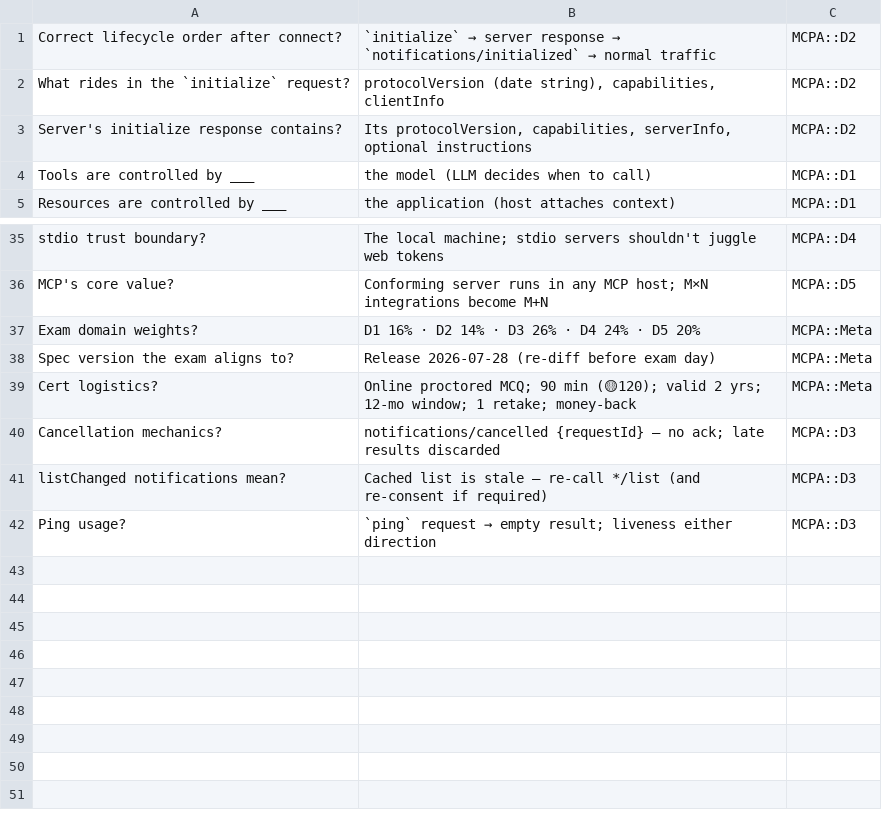
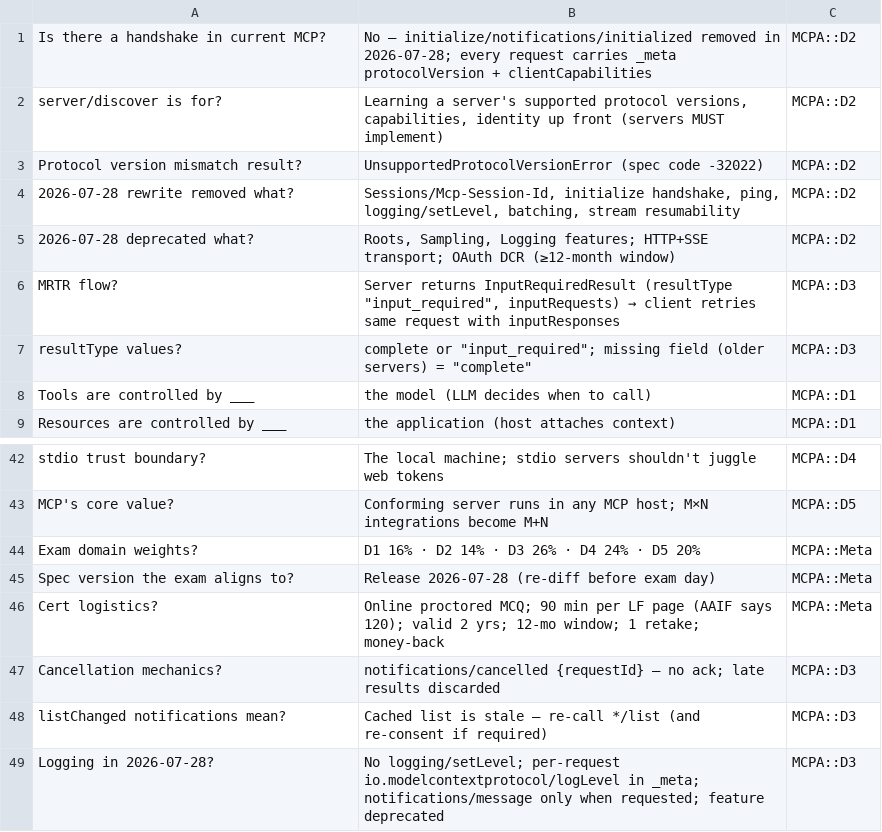
Before and after one commit to acailic/mcpa-cert-prep, a TSV file: anki/MCPA_Anki.tsv, drawn as a sheet; only a part is shown, gaps mark what is left out; the diff covers the shown part only.

```diff
--- a/anki/MCPA_Anki.tsv
+++ b/anki/MCPA_Anki.tsv
@@ -1,4 +1,8 @@
-Correct lifecycle order after connect?	`initialize` → server response → `notifications/initialized` → normal traffic	MCPA::D2
-What rides in the `initialize` request?	protocolVersion (date string), capabilities, clientInfo	MCPA::D2
-Server's initialize response contains?	Its protocolVersion, capabilities, serverInfo, optional instructions	MCPA::D2
+Is there a handshake in current MCP?	No — initialize/notifications/initialized removed in 2026-07-28; every request carries _meta protocolVersion + clientCapabilities	MCPA::D2
+server/discover is for?	Learning a server's supported protocol versions, capabilities, identity up front (servers MUST implement)	MCPA::D2
+Protocol version mismatch result?	UnsupportedProtocolVersionError (spec code -32022)	MCPA::D2
+2026-07-28 rewrite removed what?	Sessions/Mcp-Session-Id, initialize handshake, ping, logging/setLevel, batching, stream resumability	MCPA::D2
+2026-07-28 deprecated what?	Roots, Sampling, Logging features; HTTP+SSE transport; OAuth DCR (≥12-month window)	MCPA::D2
+MRTR flow?	Server returns InputRequiredResult (resultType "input_required", inputRequests) → client retries same request with inputResponses	MCPA::D3
+resultType values?	"complete" or "input_required"; missing field (older servers) = "complete"	MCPA::D3
 Tools are controlled by ___	the model (LLM decides when to call)	MCPA::D1
@@ -38,5 +45,5 @@ Exam domain weights?	D1 16% · D2 14% · D3 26% · D4 24% · D5 20%	MCPA::Meta
 Spec version the exam aligns to?	Release 2026-07-28 (re-diff before exam day)	MCPA::Meta
-Cert logistics?	Online proctored MCQ; 90 min (🟡120); valid 2 yrs; 12-mo window; 1 retake; money-back	MCPA::Meta
+Cert logistics?	Online proctored MCQ; 90 min per LF page (AAIF says 120); valid 2 yrs; 12-mo window; 1 retake; money-back	MCPA::Meta
 Cancellation mechanics?	notifications/cancelled {requestId} — no ack; late results discarded	MCPA::D3
 listChanged notifications mean?	Cached list is stale — re-call */list (and re-consent if required)	MCPA::D3
-Ping usage?	`ping` request → empty result; liveness either direction	MCPA::D3
+Logging in 2026-07-28?	No logging/setLevel; per-request io.modelcontextprotocol/logLevel in _meta; notifications/message only when requested; feature deprecated	MCPA::D3
```
Also changed, not shown: 4 added rows, 1 removed row and 8 edited cells elsewhere in this file, 15 other files.
